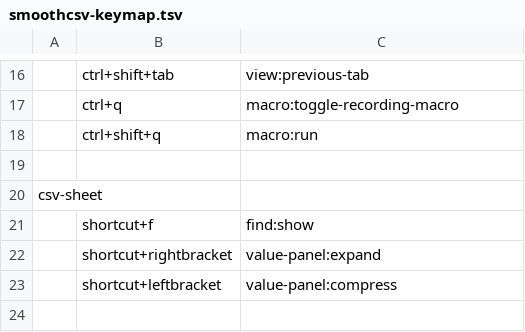
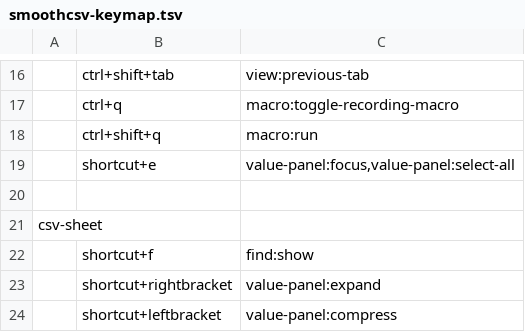
Before and after one commit to kohii/smoothcsv, a TSV file: smoothcsv-app-modules/smoothcsv-core/src/main/resources/smoothcsv-core/smoothcsv-keymap.tsv, drawn as a sheet; only a part is shown, gaps mark what is left out; the shorter side is filled out with more unchanged rows; the diff names each change by its address in the sheet, - before the commit and + after, or states it on an @@ line.

```diff
--- a/smoothcsv-app-modules/smoothcsv-core/src/main/resources/smoothcsv-core/smoothcsv-keymap.tsv
+++ b/smoothcsv-app-modules/smoothcsv-core/src/main/resources/smoothcsv-core/smoothcsv-keymap.tsv
+row 19:  | shortcut+e | value-panel:focus,value-panel:select-all
```
Also changed, not shown: 45 other files.
